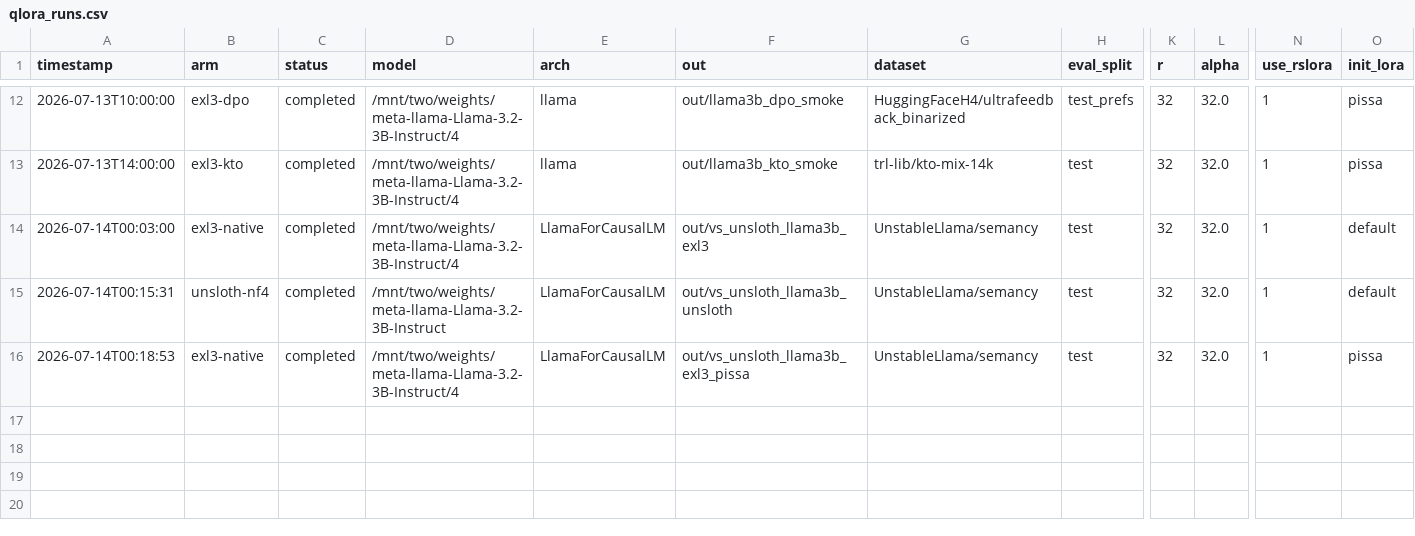
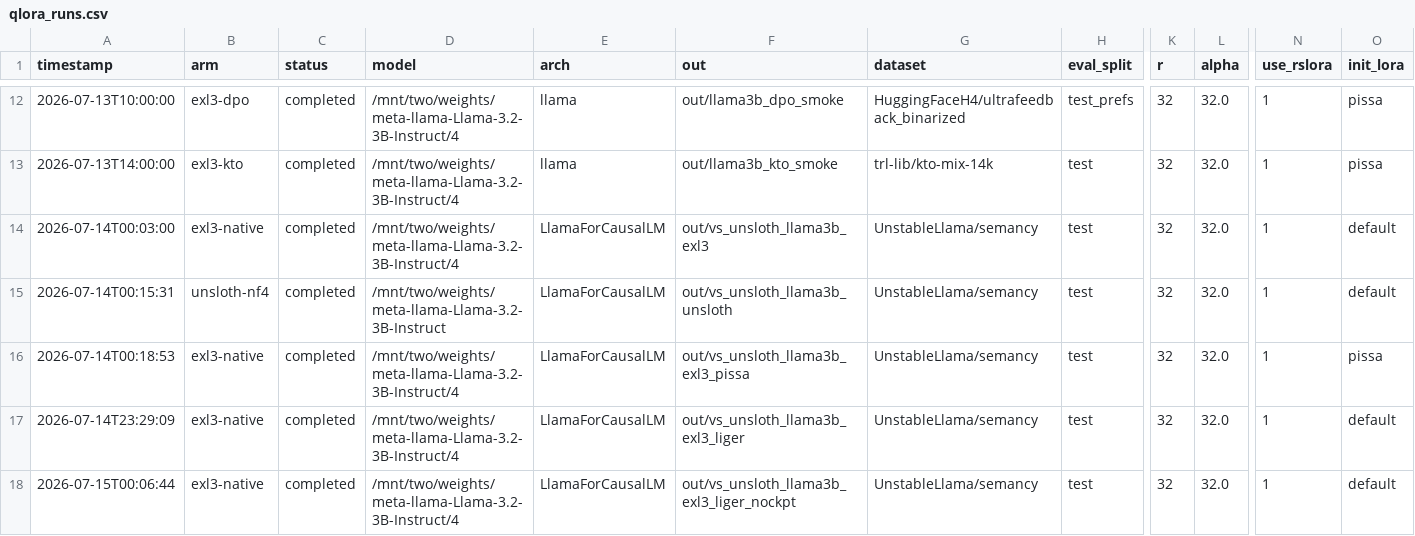
Before and after one commit to UnstableLlama/exllamav3, a CSV file: qlora_runs.csv, drawn as a sheet; only a part is shown, gaps mark what is left out; rows hold the shown columns only; the diff names each change by its address in the sheet, - before the commit and + after, or states it on an @@ line.

```diff
--- a/qlora_runs.csv
+++ b/qlora_runs.csv
+row 17: 2026-07-14T23:29:09 | exl3-native | completed | /mnt/two/weights/meta-llama-Llama-3.2-3B-Instruct/4 | LlamaForCausalLM | out/vs_unsloth_llama3b_exl3_liger | UnstableLlama/semancy | test | 32 | 32.0 | 1 | default
+row 18: 2026-07-15T00:06:44 | exl3-native | completed | /mnt/two/weights/meta-llama-Llama-3.2-3B-Instruct/4 | LlamaForCausalLM | out/vs_unsloth_llama3b_exl3_liger_nockpt | UnstableLlama/semancy | test | 32 | 32.0 | 1 | default
```
Also changed, not shown: 8 other files.
